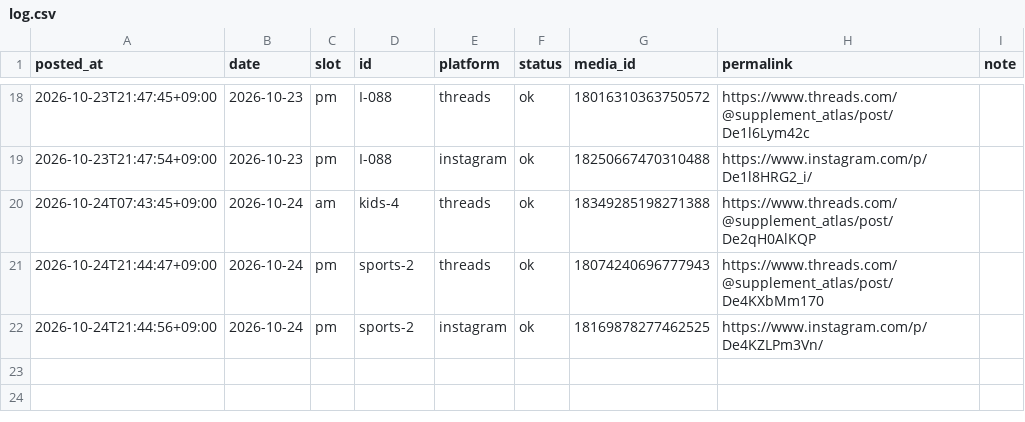
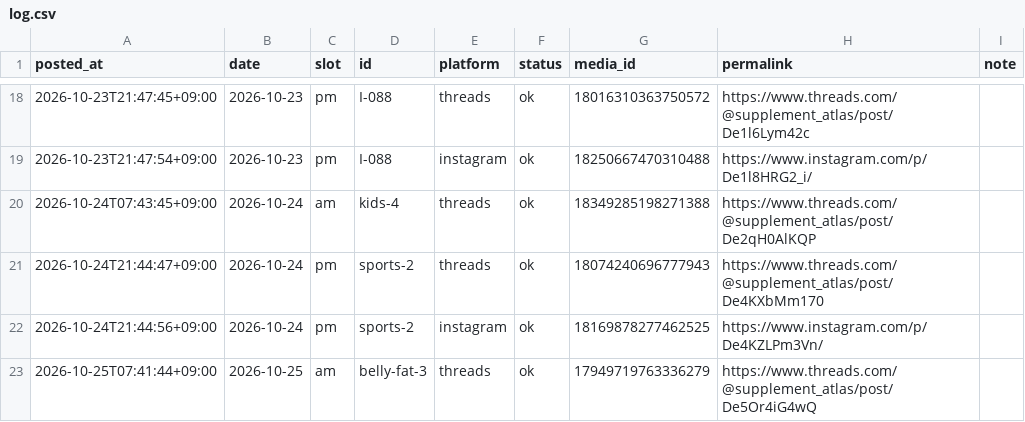
Before and after one commit to supplement-atlas/supplement-atlas-sns, a CSV file: data/log.csv, drawn as a sheet; only a part is shown, gaps mark what is left out.

```diff
--- a/data/log.csv
+++ b/data/log.csv
@@ -22 +22,2 @@ posted_at,date,slot,id,platform,status,media_id,permalink,note
 2026-10-24T21:44:56+09:00,2026-10-24,pm,sports-2,instagram,ok,18169878277462525,https://www.instagram.com/p/De4KZLPm3Vn/,
+2026-10-25T07:41:44+09:00,2026-10-25,am,belly-fat-3,threads,ok,17949719763336279,https://www.threads.com/@supplement_atlas/post/De5Or4iG4wQ,
```
